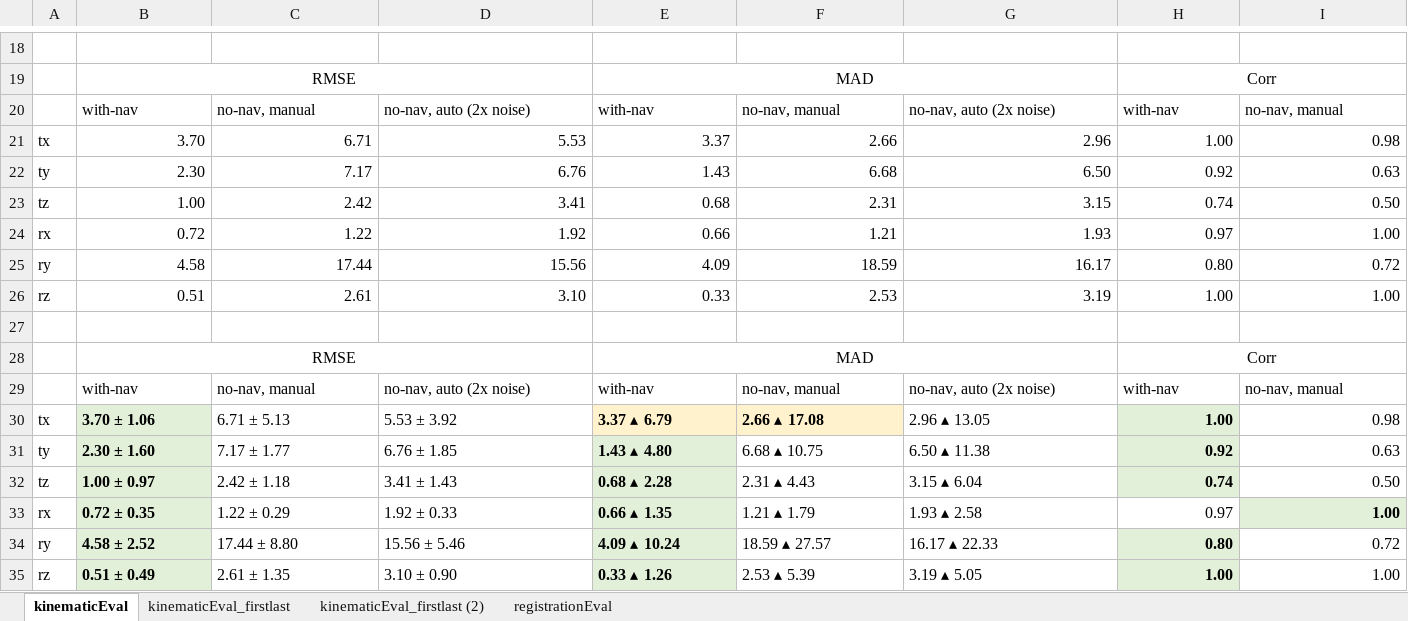
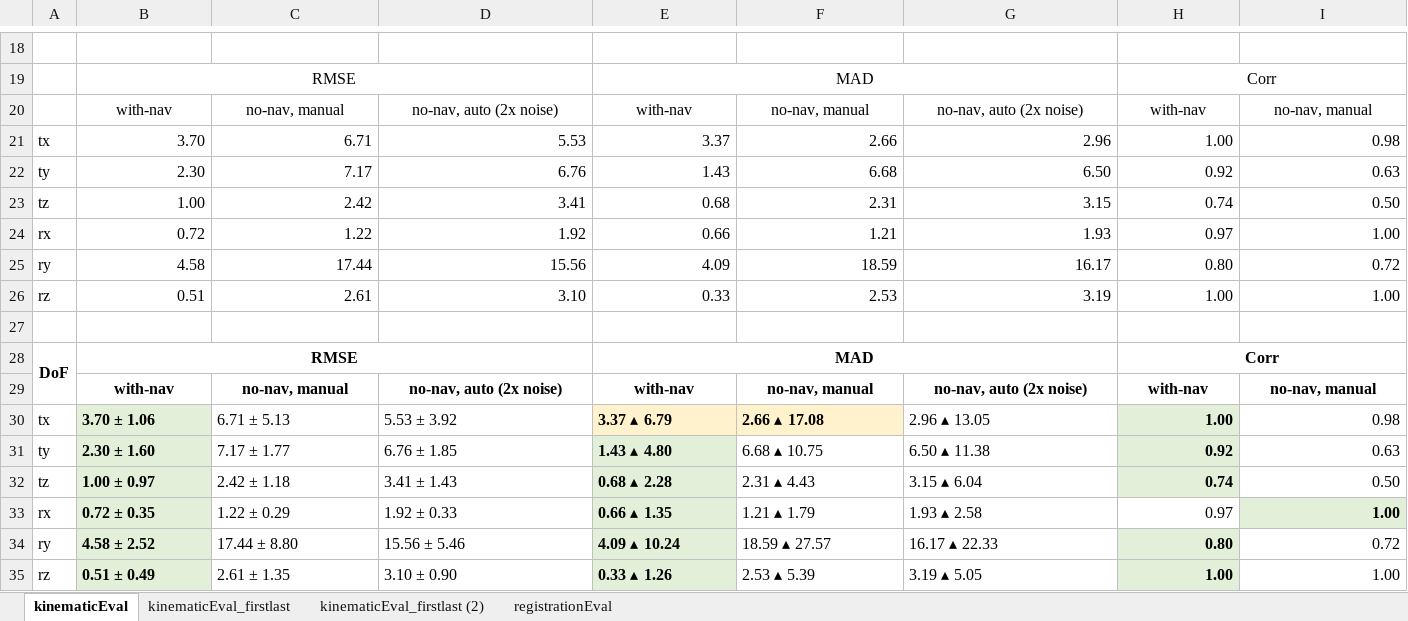
Before and after one commit to dacvm/NavGuidedAmodeUS-BoneKinematicProcessing, an Excel workbook: outputs/tablestat_template.xlsx, sheet kinematicEval, drawn as a sheet; only a part is shown, gaps mark what is left out; values as stored, in another font and other column widths than the file's, no borders; conditional formats not drawn; the diff covers the shown part only; the diff names each change by its address in the sheet, - before the commit and + after, or states it on an @@ line.

```diff
--- a/outputs/tablestat_template.xlsx (sheet kinematicEval)
+++ b/outputs/tablestat_template.xlsx (sheet kinematicEval)
-B20:I20 alignment: left
+B20:I20 alignment: center
-A28: (empty)
+A28: DoF
+A28:A29 merged
-B28 bold: off
+B28 bold: on
-E28 bold: off
+E28 bold: on
-H28 bold: off
+H28 bold: on
@@ B29:I29 bold: off → on, alignment: left → center @@
```
Also changed, not shown: cell formats elsewhere in this sheet, sheet registrationEval, sheet kinematicEval_firstlast (2), 9 other files.
